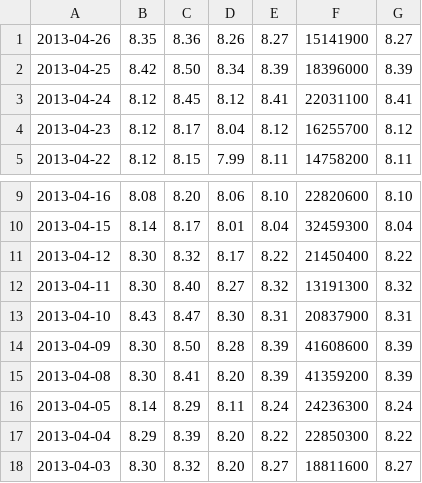
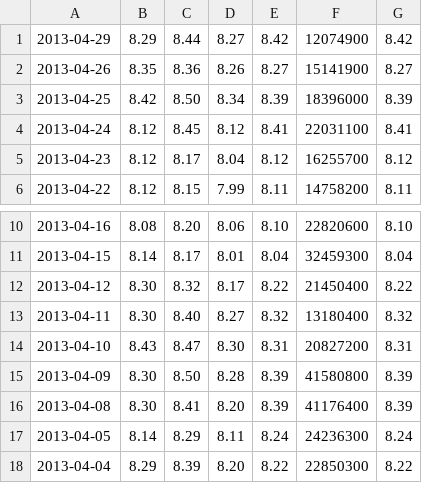
Before and after one commit to li2mcmug/chart, a CSV file: data/AA.csv, drawn as a sheet; only a part is shown, gaps mark what is left out; the shorter side is filled out with more unchanged rows.

```diff
--- a/data/AA.csv
+++ b/data/AA.csv
@@ -1 +1,2 @@
+2013-04-29,8.29,8.44,8.27,8.42,12074900,8.42
 2013-04-26,8.35,8.36,8.26,8.27,15141900,8.27
@@ -11,6 +12,6 @@
 2013-04-12,8.30,8.32,8.17,8.22,21450400,8.22
-2013-04-11,8.30,8.40,8.27,8.32,13191300,8.32
-2013-04-10,8.43,8.47,8.30,8.31,20837900,8.31
-2013-04-09,8.30,8.50,8.28,8.39,41608600,8.39
-2013-04-08,8.30,8.41,8.20,8.39,41359200,8.39
+2013-04-11,8.30,8.40,8.27,8.32,13180400,8.32
+2013-04-10,8.43,8.47,8.30,8.31,20827200,8.31
+2013-04-09,8.30,8.50,8.28,8.39,41580800,8.39
+2013-04-08,8.30,8.41,8.20,8.39,41176400,8.39
 2013-04-05,8.14,8.29,8.11,8.24,24236300,8.24
```
Also changed, not shown: data/DG.csv, 5 other files.
